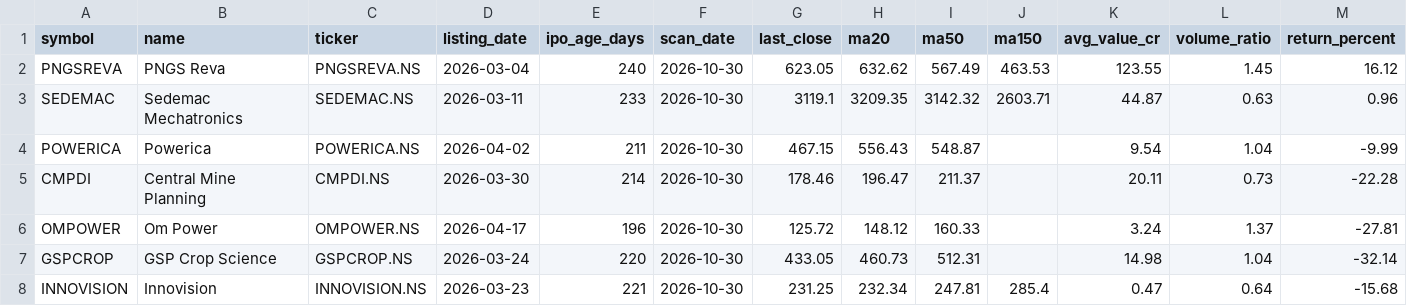
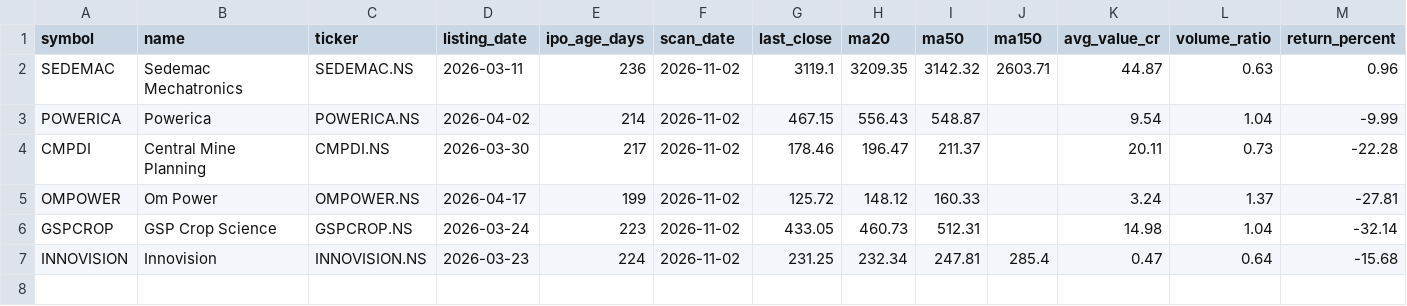
Before and after one commit to RaakeshA/ipo-rocket-base-setup, a CSV file: outputs/scans/latest.csv, drawn as a sheet; only a part is shown; removed rows and columns are numbered as before the commit, all else as after; rows hold the shown columns only; the diff names each change by its address in the sheet, - before the commit and + after, or states it on an @@ line.

```diff
--- a/outputs/scans/latest.csv
+++ b/outputs/scans/latest.csv
-row 2: PNGSREVA | PNGS Reva | PNGSREVA.NS | 2026-03-04 | 240 | 2026-10-30 | 623.05 | 632.62 | 567.49 | 463.53 | 123.55 | 1.45 | 16.12
-E2 (ipo_age_days): 233
+E2 (ipo_age_days): 236
-F2:F7 (scan_date): 2026-10-30
+F2:F7 (scan_date): 2026-11-02
-E3 (ipo_age_days): 211
+E3 (ipo_age_days): 214
-E4 (ipo_age_days): 214
+E4 (ipo_age_days): 217
-E5 (ipo_age_days): 196
+E5 (ipo_age_days): 199
-E6 (ipo_age_days): 220
+E6 (ipo_age_days): 223
-E7 (ipo_age_days): 221
+E7 (ipo_age_days): 224
```
Also changed, not shown: 1 other file.
